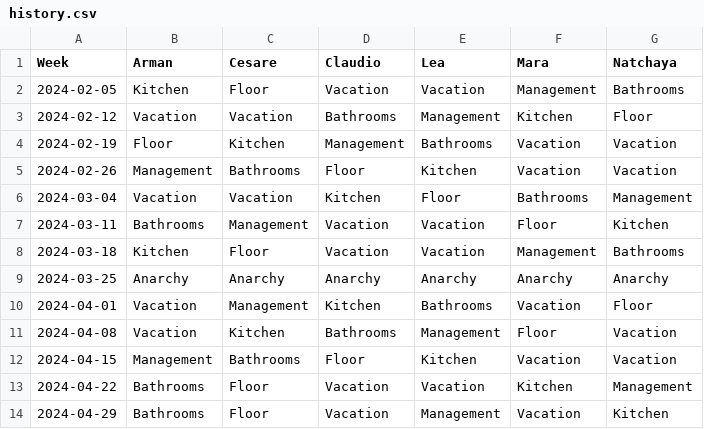
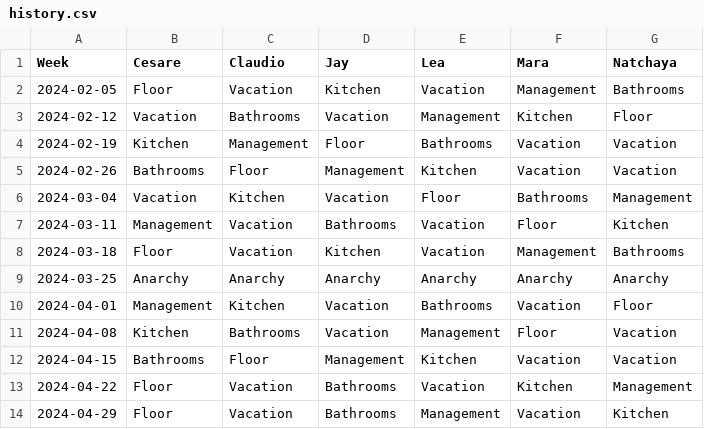
Before and after one commit to shapelessguy/Python-Projects, a CSV file: RoomServer/wg/data/history.csv, drawn as a sheet; only a part is shown; the diff covers the shown part only.

Commit message:
replacing Arman to Jay

```diff
--- a/RoomServer/wg/data/history.csv
+++ b/RoomServer/wg/data/history.csv
@@ -1,14 +1,14 @@
-Week,Arman,Cesare,Claudio,Lea,Mara,Natchaya
-2024-02-05,Kitchen,Floor,Vacation,Vacation,Management,Bathrooms
-2024-02-12,Vacation,Vacation,Bathrooms,Management,Kitchen,Floor
-2024-02-19,Floor,Kitchen,Management,Bathrooms,Vacation,Vacation
-2024-02-26,Management,Bathrooms,Floor,Kitchen,Vacation,Vacation
-2024-03-04,Vacation,Vacation,Kitchen,Floor,Bathrooms,Management
-2024-03-11,Bathrooms,Management,Vacation,Vacation,Floor,Kitchen
-2024-03-18,Kitchen,Floor,Vacation,Vacation,Management,Bathrooms
+Week,Cesare,Claudio,Jay,Lea,Mara,Natchaya
+2024-02-05,Floor,Vacation,Kitchen,Vacation,Management,Bathrooms
+2024-02-12,Vacation,Bathrooms,Vacation,Management,Kitchen,Floor
+2024-02-19,Kitchen,Management,Floor,Bathrooms,Vacation,Vacation
+2024-02-26,Bathrooms,Floor,Management,Kitchen,Vacation,Vacation
+2024-03-04,Vacation,Kitchen,Vacation,Floor,Bathrooms,Management
+2024-03-11,Management,Vacation,Bathrooms,Vacation,Floor,Kitchen
+2024-03-18,Floor,Vacation,Kitchen,Vacation,Management,Bathrooms
 2024-03-25,Anarchy,Anarchy,Anarchy,Anarchy,Anarchy,Anarchy
-2024-04-01,Vacation,Management,Kitchen,Bathrooms,Vacation,Floor
-2024-04-08,Vacation,Kitchen,Bathrooms,Management,Floor,Vacation
-2024-04-15,Management,Bathrooms,Floor,Kitchen,Vacation,Vacation
-2024-04-22,Bathrooms,Floor,Vacation,Vacation,Kitchen,Management
-2024-04-29,Bathrooms,Floor,Vacation,Management,Vacation,Kitchen
+2024-04-01,Management,Kitchen,Vacation,Bathrooms,Vacation,Floor
+2024-04-08,Kitchen,Bathrooms,Vacation,Management,Floor,Vacation
+2024-04-15,Bathrooms,Floor,Management,Kitchen,Vacation,Vacation
+2024-04-22,Floor,Vacation,Bathrooms,Vacation,Kitchen,Management
+2024-04-29,Floor,Vacation,Bathrooms,Management,Vacation,Kitchen
```
Also changed, not shown: 2 added rows and 115 edited cells elsewhere in this file, 1 other file.
